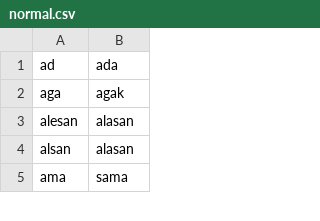
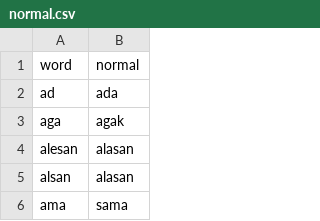
Before and after one commit to Fauzanmhr/skripsi, a CSV file: normal.csv, drawn as a sheet; only a part is shown.

```diff
--- a/normal.csv
+++ b/normal.csv
@@ -1 +1,2 @@
+word,normal
 ad,ada
```
Also changed, not shown: 1 other file.
